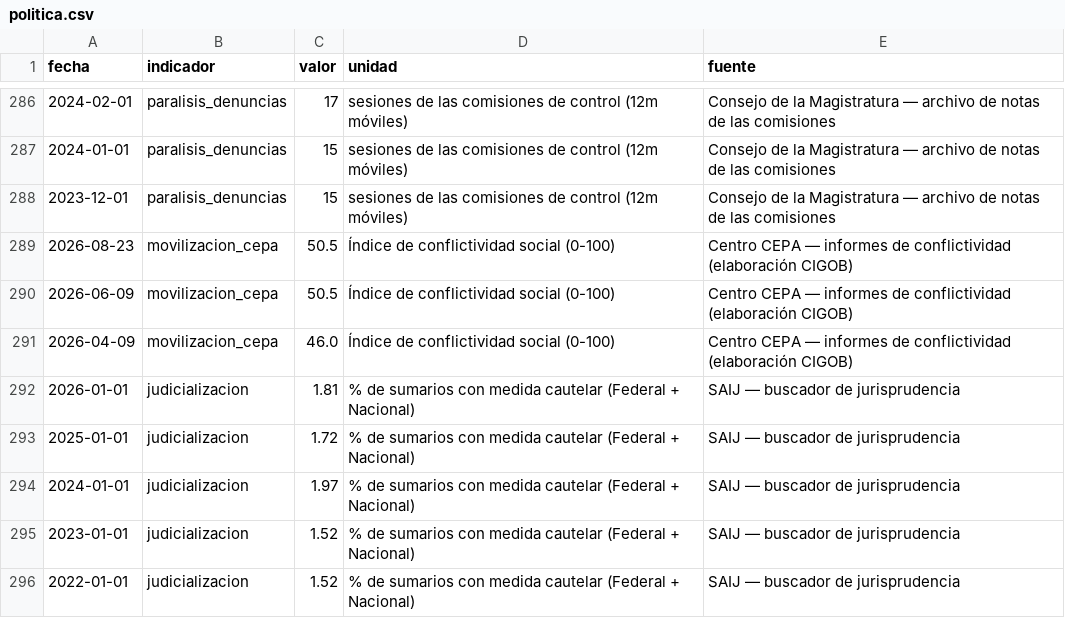
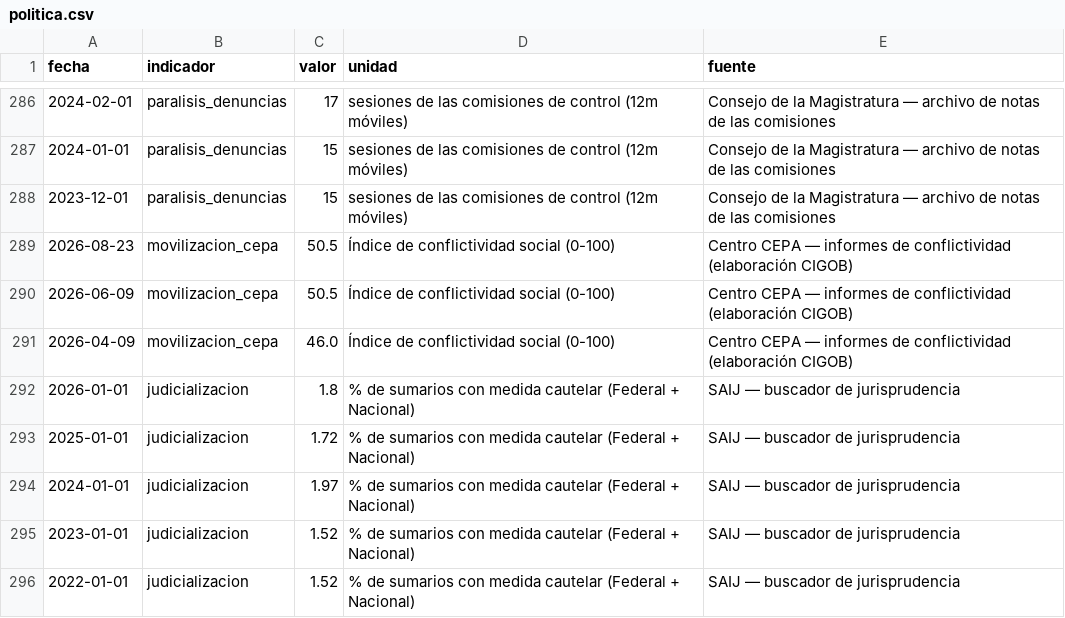
Before and after one commit to Juanpintoselso33/cigob-informe-coyuntura, a CSV file: projects/informe_coyuntura/output/series/politica.csv, drawn as a sheet; only a part is shown, gaps mark what is left out.

```diff
--- a/projects/informe_coyuntura/output/series/politica.csv
+++ b/projects/informe_coyuntura/output/series/politica.csv
@@ -291,3 +291,3 @@ fecha,indicador,valor,unidad,fuente
 2026-04-09,movilizacion_cepa,46.0,Índice de conflictividad social (0-100),Centro CEPA — informes de conflictividad (elaboración CIGOB)
-2026-01-01,judicializacion,1.81,% de sumarios con medida cautelar (Federal + Nacional),SAIJ — buscador de jurisprudencia
+2026-01-01,judicializacion,1.8,% de sumarios con medida cautelar (Federal + Nacional),SAIJ — buscador de jurisprudencia
 2025-01-01,judicializacion,1.72,% de sumarios con medida cautelar (Federal + Nacional),SAIJ — buscador de jurisprudencia
```
Also changed, not shown: 25 other files.
